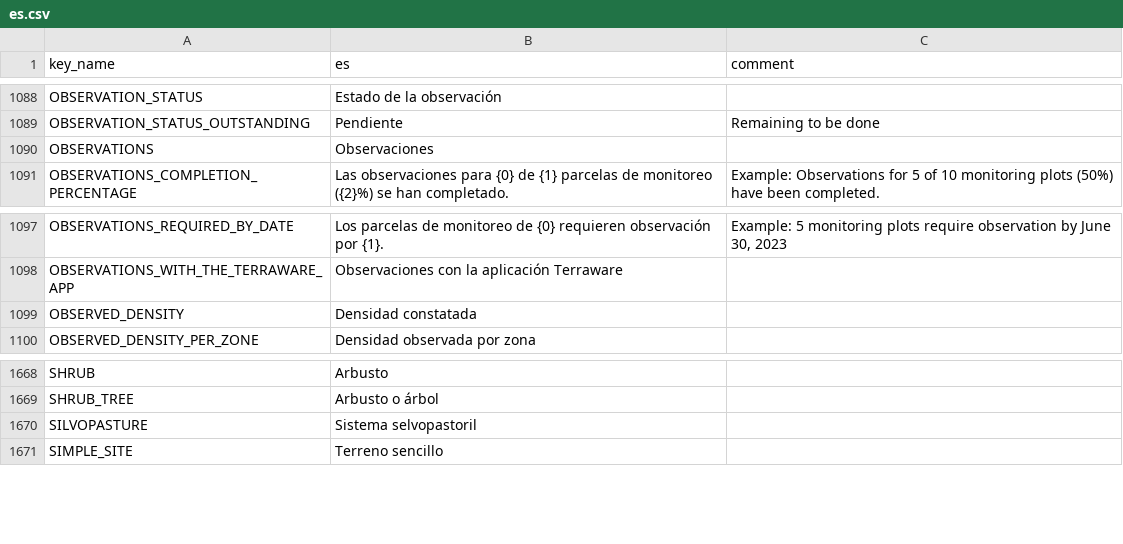
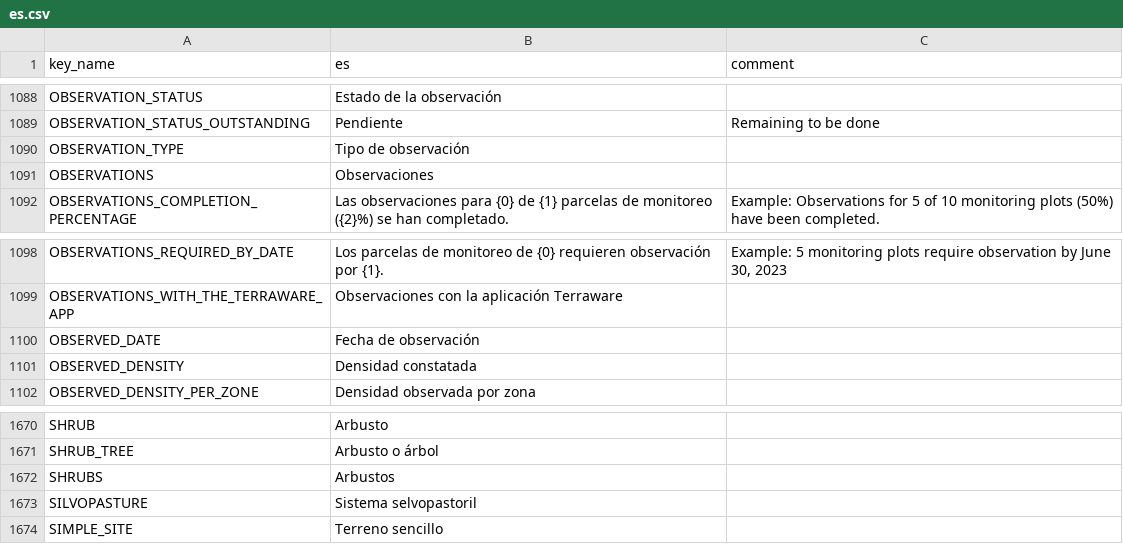
Before and after one commit to terraware/terraware-web, a CSV file: src/strings/csv/es.csv, drawn as a sheet; only a part is shown, gaps mark what is left out.

Commit message:
Updated translations from Phrase
phrase: update src/strings/csv/en.csv to latest state
phrase: update src/strings/csv/es.csv to latest state
phrase: update src/strings/csv/fr.csv to latest state

```diff
--- a/src/strings/csv/es.csv
+++ b/src/strings/csv/es.csv
@@ -1090,2 +1090,3 @@ OBSERVATION_STATUS,Estado de la observación,
 OBSERVATION_STATUS_OUTSTANDING,Pendiente,Remaining to be done
+OBSERVATION_TYPE,Tipo de observación,
 OBSERVATIONS,Observaciones,
@@ -1099,2 +1100,3 @@ OBSERVATIONS_REQUIRED_BY_DATE,Los parcelas de monitoreo de {0} requieren observa
 OBSERVATIONS_WITH_THE_TERRAWARE_APP,Observaciones con la aplicación Terraware,
+OBSERVED_DATE,Fecha de observación,
 OBSERVED_DENSITY,Densidad constatada,
@@ -1670,2 +1672,3 @@ SHRUB,Arbusto,
 SHRUB_TREE,Arbusto o árbol,
+SHRUBS,Arbustos,
 SILVOPASTURE,Sistema selvopastoril,
```
Also changed, not shown: src/strings/csv/fr.csv.
